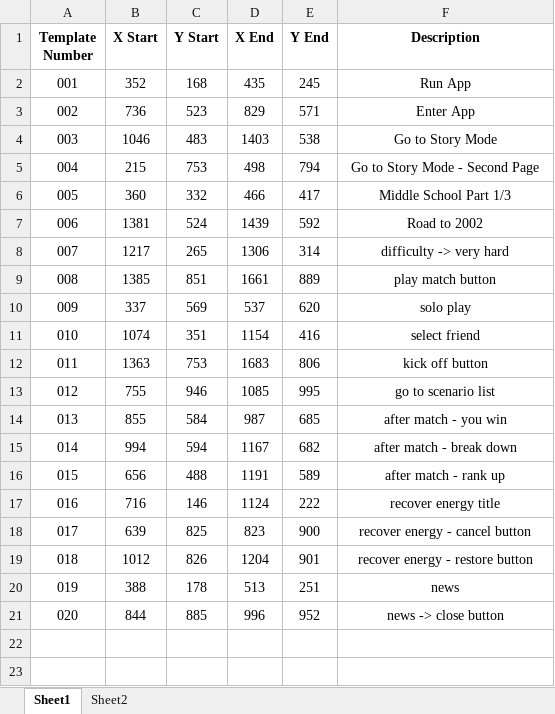
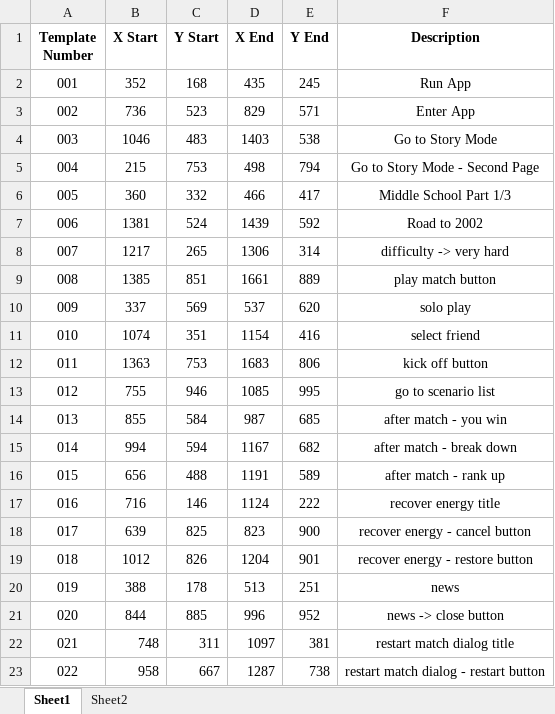
Before and after one commit to mhdr/captaintsubasapy, an Excel workbook: data.xlsx, sheet Sheet1, drawn as a sheet; values as stored, in another font and other column widths than the file's, no borders; the diff names each change by its address in the sheet, - before the commit and + after, or states it on an @@ line.

Commit message:
restart match dialog

```diff
--- a/data.xlsx (sheet Sheet1)
+++ b/data.xlsx (sheet Sheet1)
+row 22: 021 | 748 | 311 | 1097 | 381 | restart match dialog title
+row 23: 022 | 958 | 667 | 1287 | 738 | restart match dialog - restart button
```
Also changed, not shown: 7 other files.
